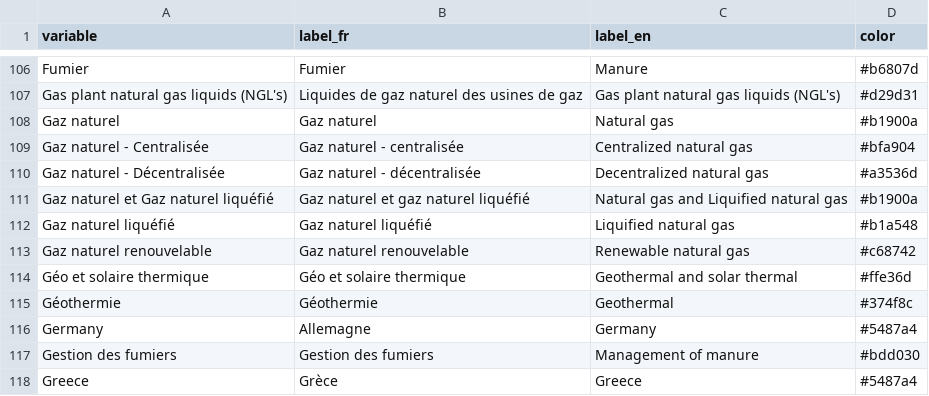
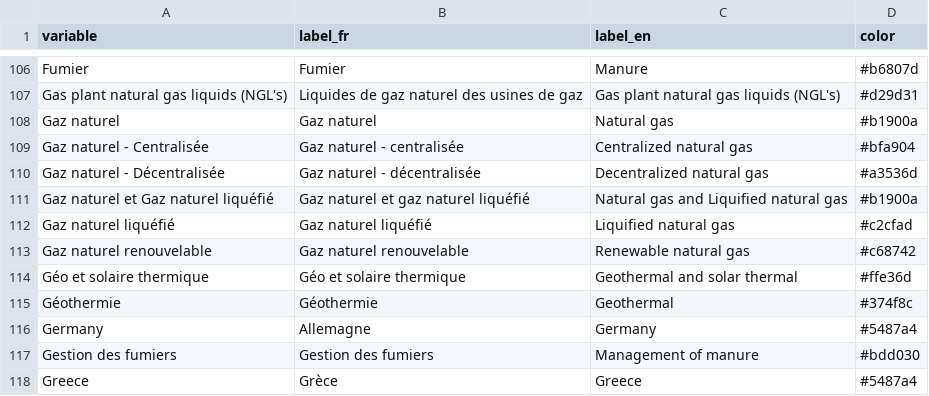
Before and after one commit to ikamyx/CanadianEnergyOutlook, a CSV file: data/colors.csv, drawn as a sheet; only a part is shown, gaps mark what is left out.

Commit message:
Update colors.csv

```diff
--- a/data/colors.csv
+++ b/data/colors.csv
@@ -111,3 +111,3 @@ Gaz naturel - Décentralisée,Gaz naturel - décentralisée,Decentralized natura
 Gaz naturel et Gaz naturel liquéfié,Gaz naturel et gaz naturel liquéfié,Natural gas and Liquified natural gas,#b1900a
-Gaz naturel liquéfié,Gaz naturel liquéfié,Liquified natural gas,#b1a548
+Gaz naturel liquéfié,Gaz naturel liquéfié,Liquified natural gas,#c2cfad
 Gaz naturel renouvelable,Gaz naturel renouvelable,Renewable natural gas,#c68742
```
